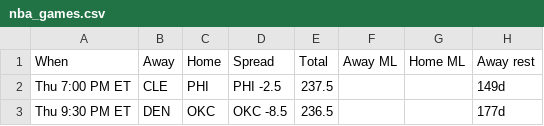
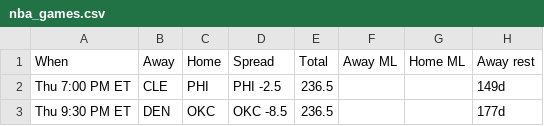
Before and after one commit to ECC370/stats, a CSV file: data/nba_games.csv, drawn as a sheet; only a part is shown; the diff names each change by its address in the sheet, - before the commit and + after, or states it on an @@ line.

```diff
--- a/data/nba_games.csv
+++ b/data/nba_games.csv
-E2 (Total): 237.5
+E2 (Total): 236.5
```
Also changed, not shown: data/nba_injuries.csv, data/nba_streaks.csv, 5 other files.
